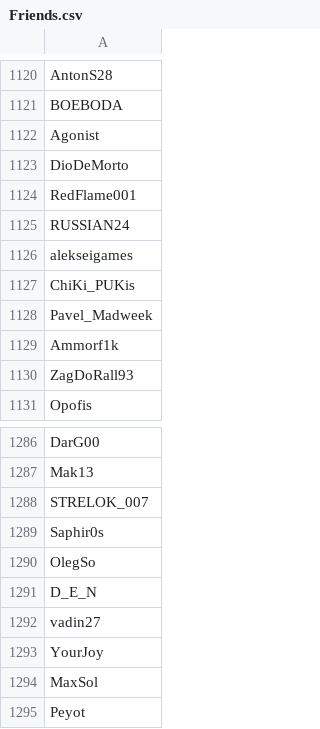
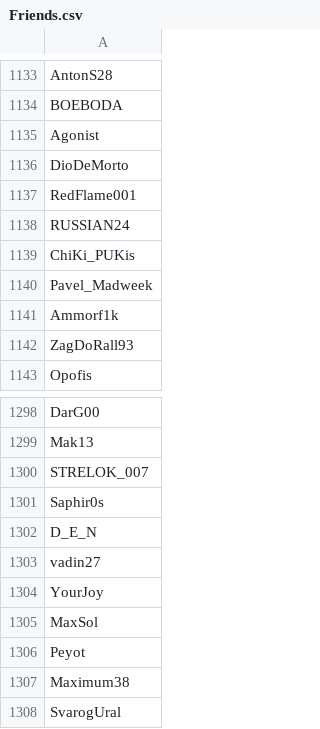
Before and after one commit to PavelGirkalo/SCTURBORHelper, a CSV file: out/artifacts/SCTURBORHelper/resources/Friends.csv, drawn as a sheet; only a part is shown, gaps mark what is left out; the shorter side is filled out with more unchanged rows; the diff covers the shown part only.

```diff
--- a/out/artifacts/SCTURBORHelper/resources/Friends.csv
+++ b/out/artifacts/SCTURBORHelper/resources/Friends.csv
@@ -1125,3 +1138,2 @@ RedFlame001
 RUSSIAN24
-alekseigames
 ChiKi_PUKis
@@ -1289,3 +1301,2 @@ STRELOK_007
 Saphir0s
-OlegSo
 D_E_N
```
Also changed, not shown: 16 added rows and 3 removed rows elsewhere in this file, resources/Friends.csv.
